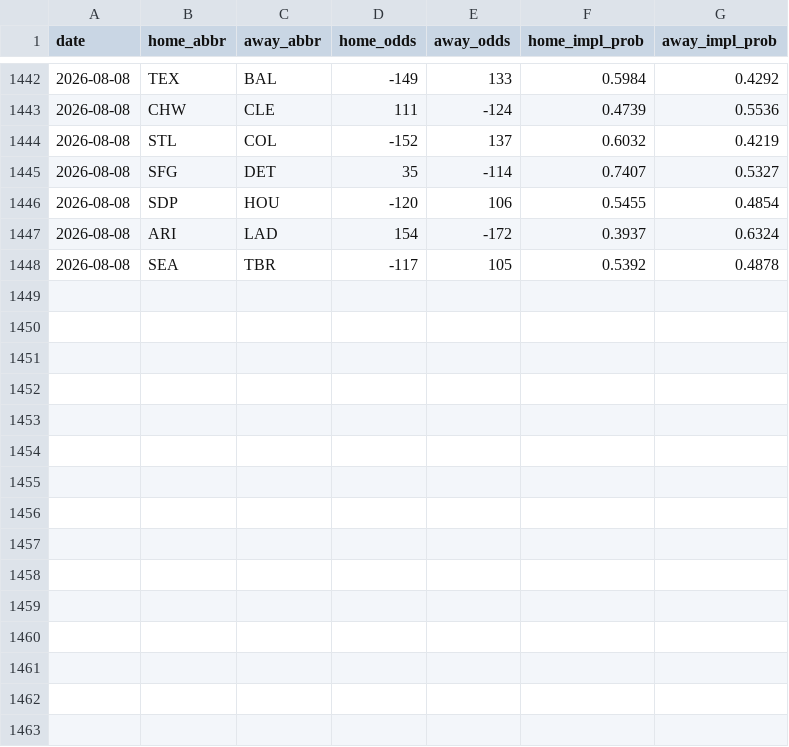
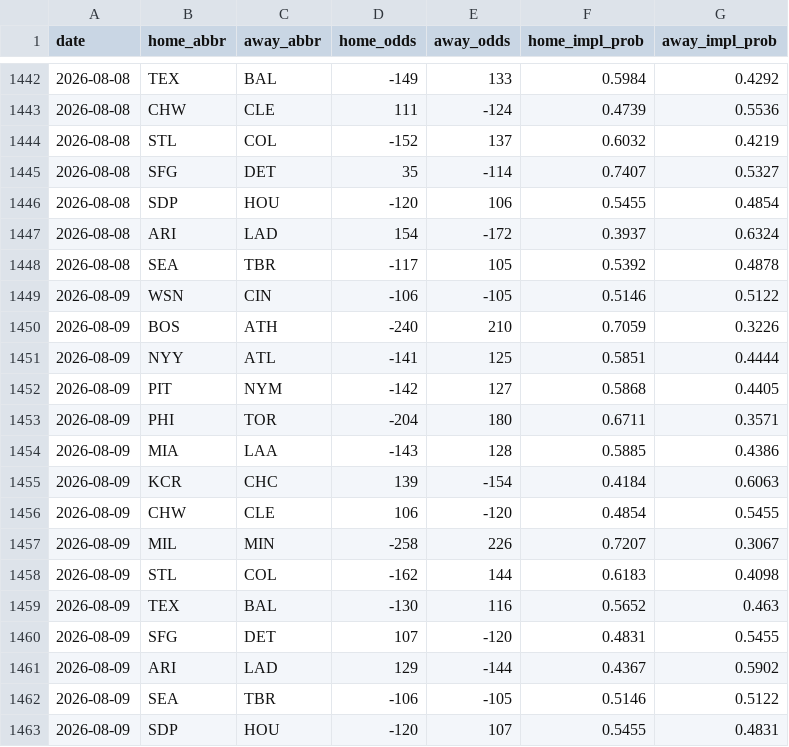
Before and after one commit to codys19/mlb-predictormlb-predictor, a CSV file: raw/odds_history.csv, drawn as a sheet; only a part is shown, gaps mark what is left out; the diff names each change by its address in the sheet, - before the commit and + after, or states it on an @@ line.

```diff
--- a/raw/odds_history.csv
+++ b/raw/odds_history.csv
+row 1449: 2026-08-09 | WSN | CIN | -106 | -105 | 0.5146 | 0.5122
+row 1450: 2026-08-09 | BOS | ATH | -240 | 210 | 0.7059 | 0.3226
+row 1451: 2026-08-09 | NYY | ATL | -141 | 125 | 0.5851 | 0.4444
+row 1452: 2026-08-09 | PIT | NYM | -142 | 127 | 0.5868 | 0.4405
+row 1453: 2026-08-09 | PHI | TOR | -204 | 180 | 0.6711 | 0.3571
+row 1454: 2026-08-09 | MIA | LAA | -143 | 128 | 0.5885 | 0.4386
+row 1455: 2026-08-09 | KCR | CHC | 139 | -154 | 0.4184 | 0.6063
+row 1456: 2026-08-09 | CHW | CLE | 106 | -120 | 0.4854 | 0.5455
+row 1457: 2026-08-09 | MIL | MIN | -258 | 226 | 0.7207 | 0.3067
+row 1458: 2026-08-09 | STL | COL | -162 | 144 | 0.6183 | 0.4098
+row 1459: 2026-08-09 | TEX | BAL | -130 | 116 | 0.5652 | 0.463
+row 1460: 2026-08-09 | SFG | DET | 107 | -120 | 0.4831 | 0.5455
+row 1461: 2026-08-09 | ARI | LAD | 129 | -144 | 0.4367 | 0.5902
+row 1462: 2026-08-09 | SEA | TBR | -106 | -105 | 0.5146 | 0.5122
+row 1463: 2026-08-09 | SDP | HOU | -120 | 107 | 0.5455 | 0.4831
```
Also changed, not shown: 8 other files.
